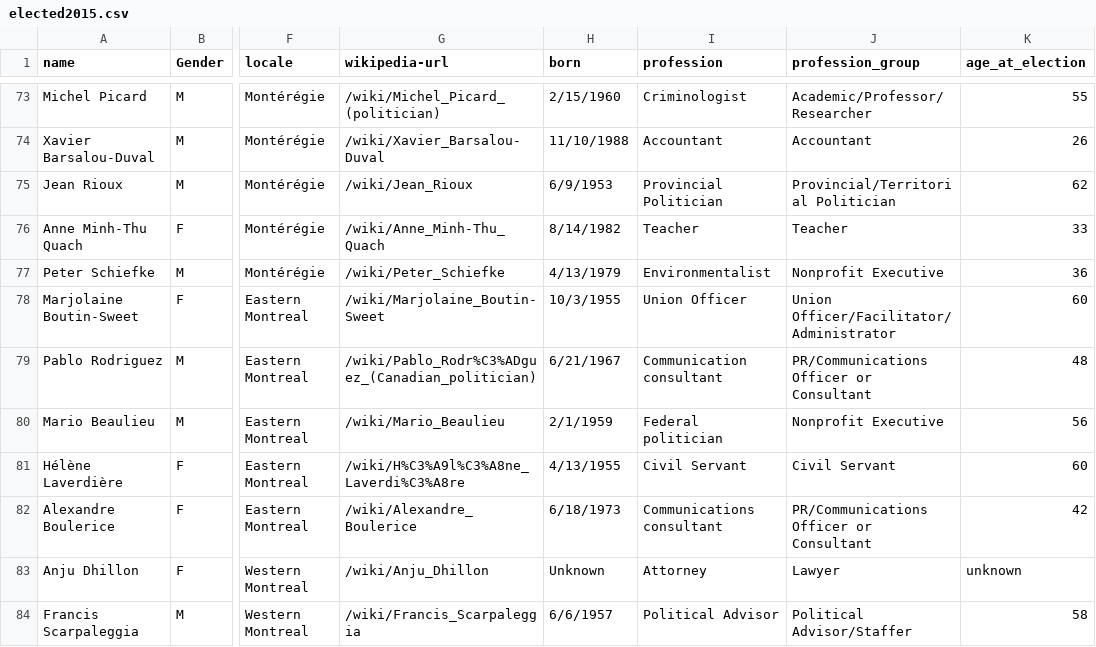
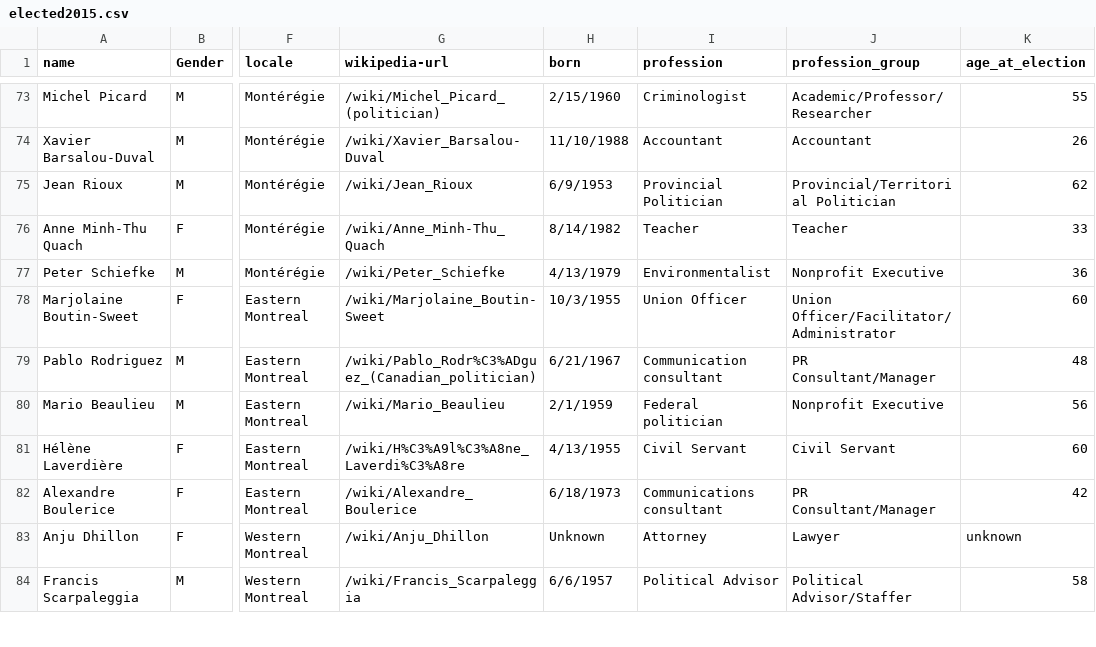
Before and after one commit to johnhaldeman/CanadaFederal2015Elected, a CSV file: elected2015.csv, drawn as a sheet; only a part is shown, gaps mark what is left out; the diff covers the shown part only; the diff names each change by its address in the sheet, - before the commit and + after, or states it on an @@ line.

Commit message:
Fix some discrepancies in occupation group

```diff
--- a/elected2015.csv
+++ b/elected2015.csv
-J79 (profession_group): PR/Communications Officer or Consultant
+J79 (profession_group): PR Consultant/Manager
-J82 (profession_group): PR/Communications Officer or Consultant
+J82 (profession_group): PR Consultant/Manager
```
Also changed, not shown: 8 edited cells elsewhere in this file.
